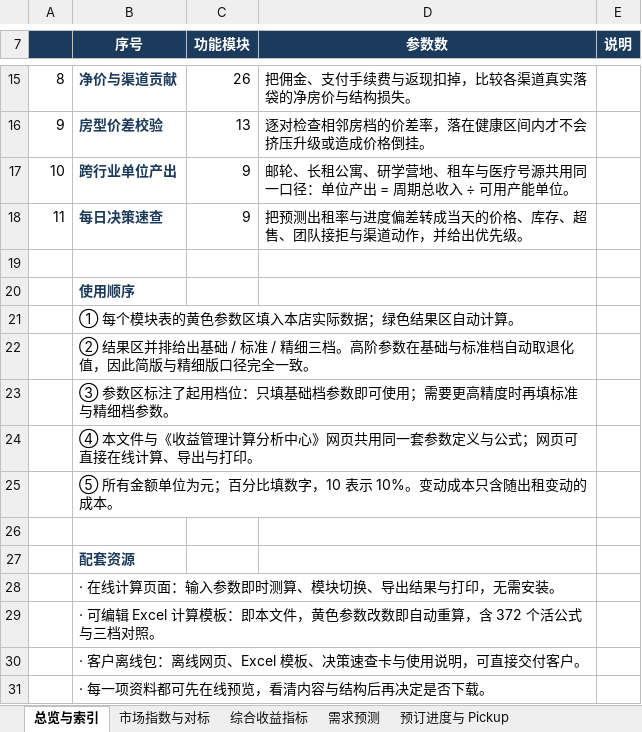
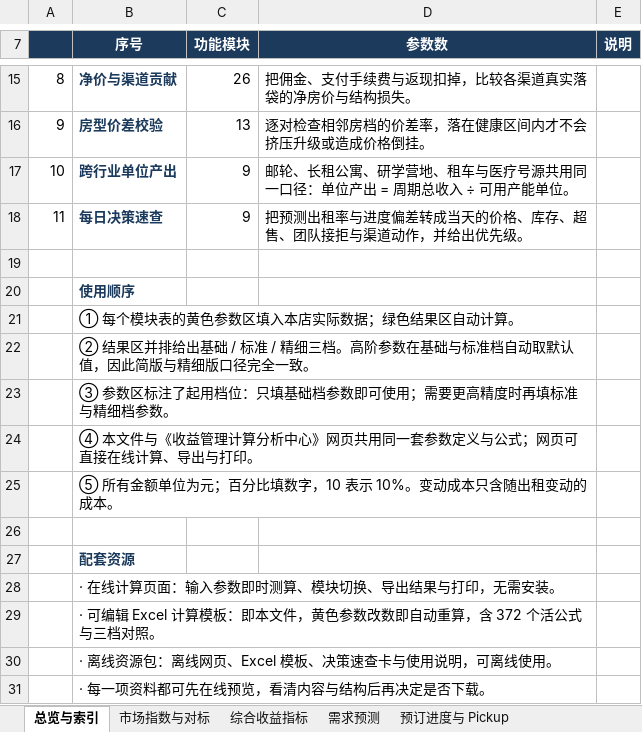
Before and after one commit to hrma-city/hrma-city.github.io, an Excel workbook: calc-center-v2-1.xlsx, sheet 总览与索引, drawn as a sheet; only a part is shown, gaps mark what is left out; values as stored, in another font and other column widths than the file's, no borders; the diff names each change by its address in the sheet, - before the commit and + after, or states it on an @@ line.

Commit message:
style+polish: 计算中心文案面客化（离线资源包/默认值）与资源卡按钮底部对齐；全站清理交付类表述

```diff
--- a/calc-center-v2-1.xlsx (sheet 总览与索引)
+++ b/calc-center-v2-1.xlsx (sheet 总览与索引)
-B22 (序号): …档自动取退化值，因此…
+B22 (序号): …档自动取默认值，因此…
-B30 (序号): · 客户离线包：离线网页、Excel 模板、决策速查卡与使用说明，可直接交付客户。
+B30 (序号): · 离线资源包：离线网页、Excel 模板、决策速查卡与使用说明，可离线使用。
```
Also changed, not shown: sheet 使用说明, sheet 统一口径字典, sheet 置换分析, 2 other files.
